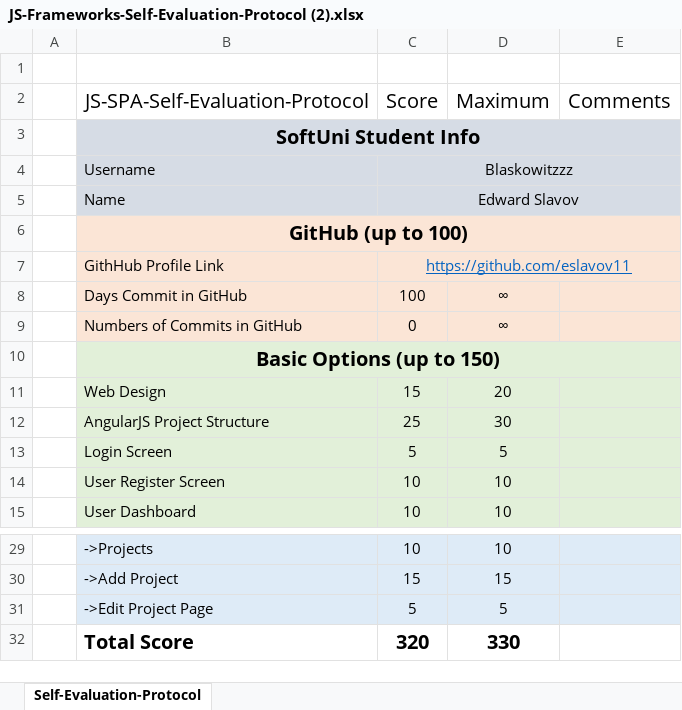
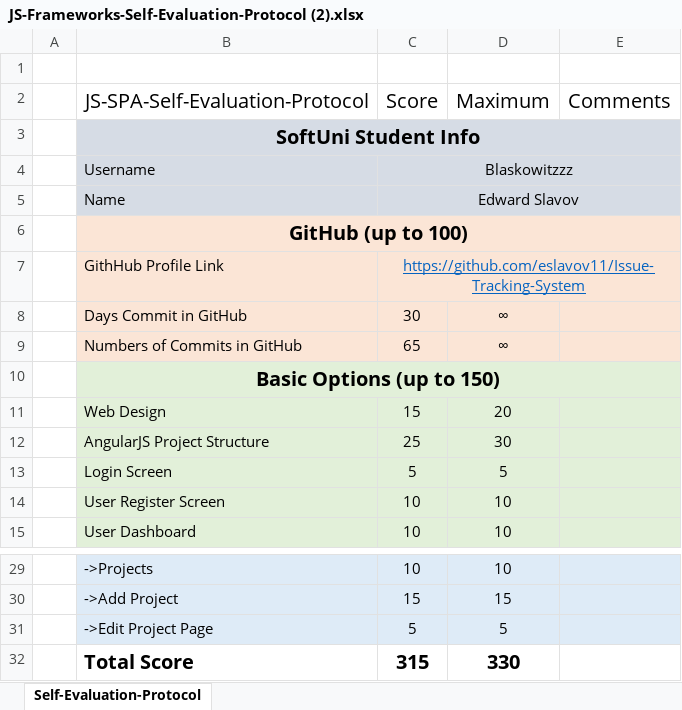
Before and after one commit to eslavov11/Issue-Tracking-System, an Excel workbook: resources/Angular-Project-March-2016/JS-Frameworks-Self-Evaluation-Protocol (2).xlsx, sheet Self-Evaluation-Protocol, drawn as a sheet; only a part is shown, gaps mark what is left out; values as stored, in another font and other column widths than the file's, no borders; the diff names each change by its address in the sheet, - before the commit and + after, or states it on an @@ line.

```diff
--- a/resources/Angular-Project-March-2016/JS-Frameworks-Self-Evaluation-Protocol (2).xlsx (sheet Self-Evaluation-Protocol)
+++ b/resources/Angular-Project-March-2016/JS-Frameworks-Self-Evaluation-Protocol (2).xlsx (sheet Self-Evaluation-Protocol)
-C7 (Score): https://github.com/eslavov11
+C7 (Score): https://github.com/eslavov11/Issue-Tracking-System
-C8 (Score): 100
+C8 (Score): 30
-C9 (Score): 0
+C9 (Score): 65
-C32 (Score): 320
+C32 (Score): 315
```
Also changed, not shown: 7 other files.
